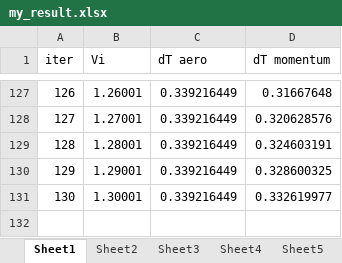
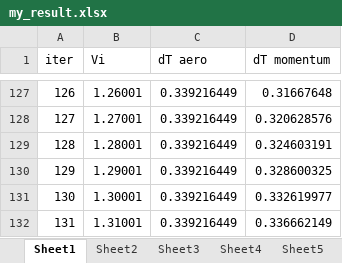
Before and after one commit to angeloyeo/MATLAB_Jungsuk, an Excel workbook: Aerodynamics_HW/final_report/my_result.xlsx, sheet Sheet1, drawn as a sheet; only a part is shown, gaps mark what is left out; values as stored, in another font and other column widths than the file's, no borders; the diff names each change by its address in the sheet, - before the commit and + after, or states it on an @@ line.

```diff
--- a/Aerodynamics_HW/final_report/my_result.xlsx (sheet Sheet1)
+++ b/Aerodynamics_HW/final_report/my_result.xlsx (sheet Sheet1)
+row 132: 131 | 1.31001 | 0.339216449 | 0.336662149
```
Also changed, not shown: sheet Sheet2, sheet Sheet3, sheet Sheet4, sheet Sheet5, 1 other file.
